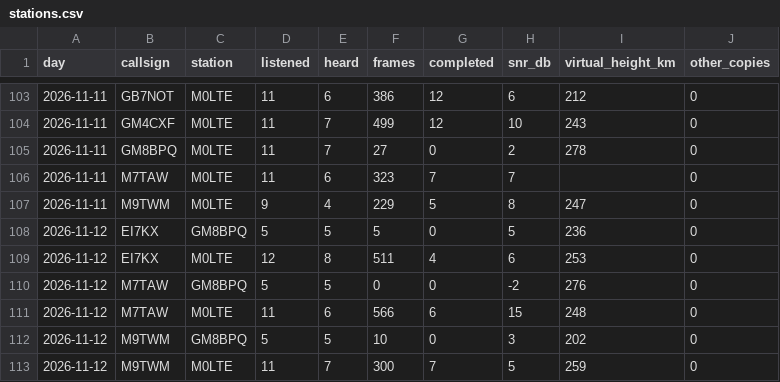
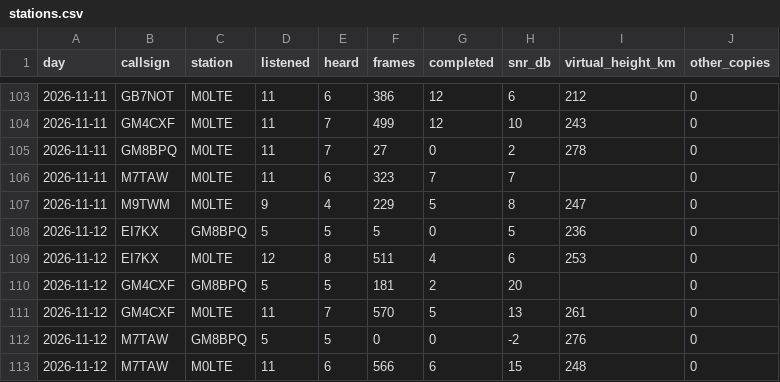
Before and after one commit to packet-net/pdn-mailcast, a CSV file: reports/data/stations.csv, drawn as a sheet; only a part is shown, gaps mark what is left out; the shorter side is filled out with more unchanged rows.

```diff
--- a/reports/data/stations.csv
+++ b/reports/data/stations.csv
@@ -109,2 +109,4 @@ day,callsign,station,listened,heard,frames,completed,snr_db,virtual_height_km,ot
 2026-11-12,EI7KX,M0LTE,12,8,511,4,6,253,0
+2026-11-12,GM4CXF,GM8BPQ,5,5,181,2,20,,0
+2026-11-12,GM4CXF,M0LTE,11,7,570,5,13,261,0
 2026-11-12,M7TAW,GM8BPQ,5,5,0,0,-2,276,0
```
Also changed, not shown: reports/data/reports.csv, reports/data/slots.csv.
